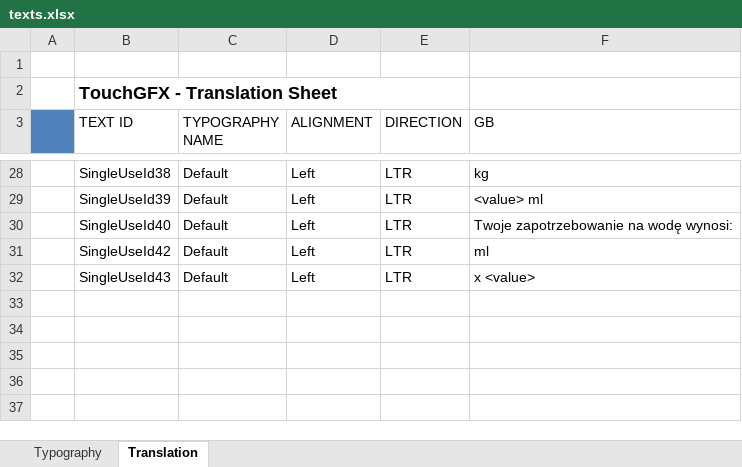
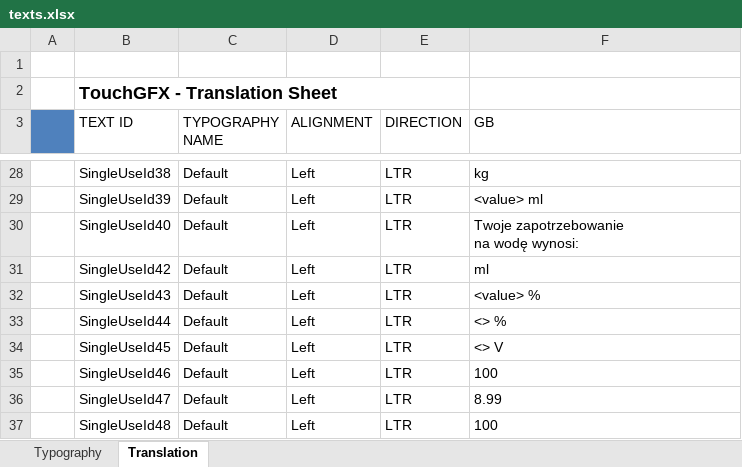
Before and after one commit to nikaw525/SWAW_UltrasonicWaterMeasurement, an Excel workbook: touch_display/F4_GFX/TouchGFX/assets/texts/texts.xlsx, sheet Translation, drawn as a sheet; only a part is shown, gaps mark what is left out; values as stored, in another font and other column widths than the file's, no borders; ↵ is a line break in a cell; the diff names each change by its address in the sheet, - before the commit and + after, or states it on an @@ line.

Commit message:
Added battery display

```diff
--- a/touch_display/F4_GFX/TouchGFX/assets/texts/texts.xlsx (sheet Translation)
+++ b/touch_display/F4_GFX/TouchGFX/assets/texts/texts.xlsx (sheet Translation)
-F30 (GB): Twoje zapotrzebowanie na wodę wynosi:
+F30 (GB): Twoje zapotrzebowanie ↵ na wodę wynosi:
-F32 (GB): x <value>
+F32 (GB): <value> %
+row 33:  | SingleUseId44 | Default | Left | LTR | <> %
+row 34:  | SingleUseId45 | Default | Left | LTR | <> V
+row 35:  | SingleUseId46 | Default | Left | LTR | 100
+row 36:  | SingleUseId47 | Default | Left | LTR | 8.99
+row 37:  | SingleUseId48 | Default | Left | LTR | 100
```
Also changed, not shown: 55 other files.
